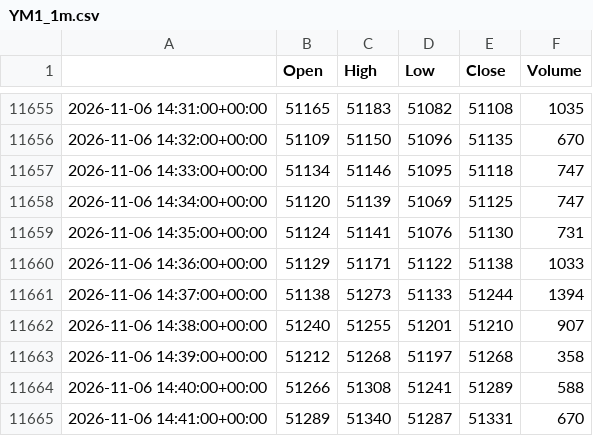
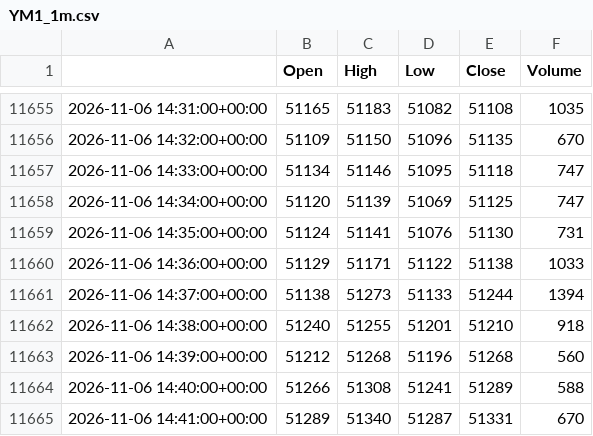
Before and after one commit to loljack01/AutoTrader, a CSV file: data/cache/YM1_1m.csv, drawn as a sheet; only a part is shown, gaps mark what is left out.

```diff
--- a/data/cache/YM1_1m.csv
+++ b/data/cache/YM1_1m.csv
@@ -11661,4 +11661,4 @@
 2026-11-06 14:37:00+00:00,51138,51273,51133,51244,1394
-2026-11-06 14:38:00+00:00,51240,51255,51201,51210,907
-2026-11-06 14:39:00+00:00,51212,51268,51197,51268,358
+2026-11-06 14:38:00+00:00,51240,51255,51201,51210,918
+2026-11-06 14:39:00+00:00,51212,51268,51196,51268,560
 2026-11-06 14:40:00+00:00,51266,51308,51241,51289,588
```
Also changed, not shown: data/cache/ES1_1m.csv, data/cache/RTY1_1m.csv.
